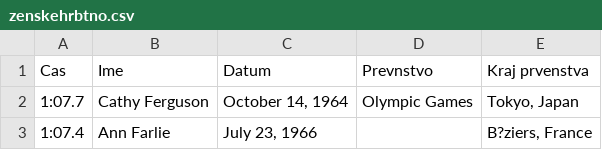
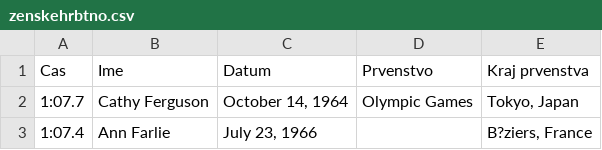
Before and after one commit to tinahawlina/APPR-2014-15, a CSV file: podatki/zenskehrbtno.csv, drawn as a sheet; only a part is shown.

Commit message:
zhrbtno

```diff
--- a/podatki/zenskehrbtno.csv
+++ b/podatki/zenskehrbtno.csv
@@ -1,2 +1,2 @@
-Cas;Ime;Datum;Prevnstvo;Kraj prvenstva
+Cas;Ime;Datum;Prvenstvo;Kraj prvenstva
 1:07.7;Cathy Ferguson;October 14, 1964;Olympic Games;Tokyo, Japan
```
